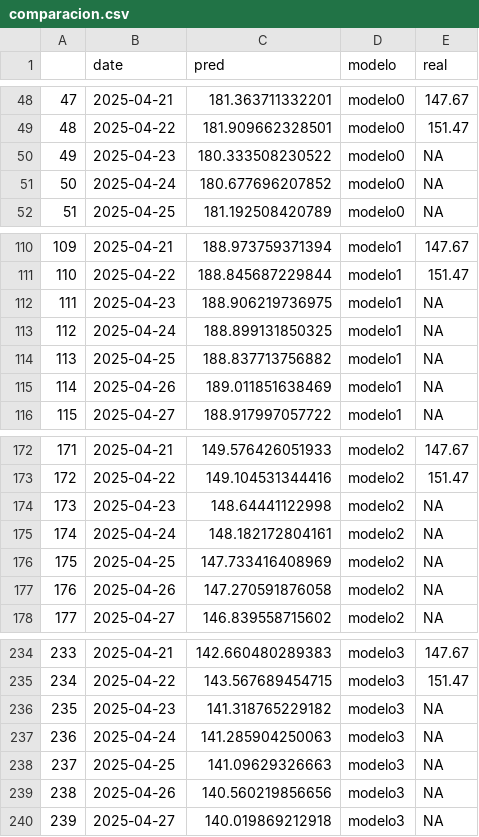
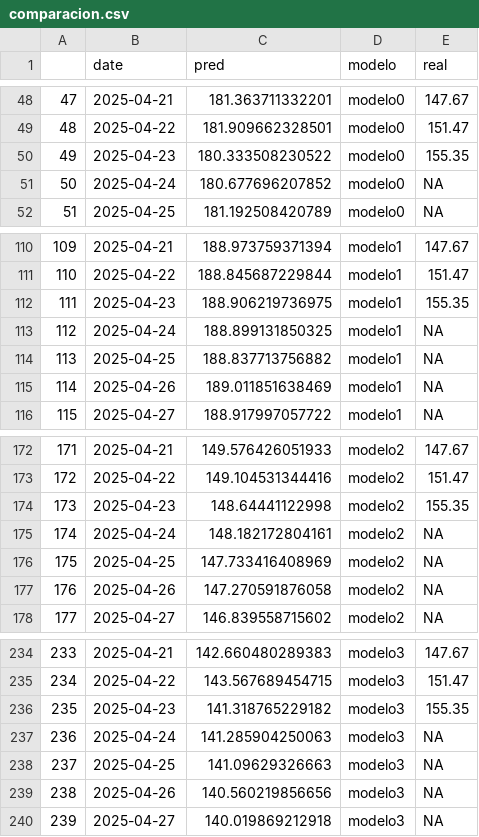
Before and after one commit to rBasicUser/Proyecto_Fina_Microeconometr-a, a CSV file: Output/comparacion.csv, drawn as a sheet; only a part is shown, gaps mark what is left out.

```diff
--- a/Output/comparacion.csv
+++ b/Output/comparacion.csv
@@ -49,3 +49,3 @@
 "48",2025-04-22,181.909662328501,"modelo0",151.47
-"49",2025-04-23,180.333508230522,"modelo0",NA
+"49",2025-04-23,180.333508230522,"modelo0",155.35
 "50",2025-04-24,180.677696207852,"modelo0",NA
@@ -111,3 +111,3 @@
 "110",2025-04-22,188.845687229844,"modelo1",151.47
-"111",2025-04-23,188.906219736975,"modelo1",NA
+"111",2025-04-23,188.906219736975,"modelo1",155.35
 "112",2025-04-24,188.899131850325,"modelo1",NA
@@ -173,3 +173,3 @@
 "172",2025-04-22,149.104531344416,"modelo2",151.47
-"173",2025-04-23,148.64441122998,"modelo2",NA
+"173",2025-04-23,148.64441122998,"modelo2",155.35
 "174",2025-04-24,148.182172804161,"modelo2",NA
@@ -235,3 +235,3 @@
 "234",2025-04-22,143.567689454715,"modelo3",151.47
-"235",2025-04-23,141.318765229182,"modelo3",NA
+"235",2025-04-23,141.318765229182,"modelo3",155.35
 "236",2025-04-24,141.285904250063,"modelo3",NA
```
Also changed, not shown: Output/metricas_comparacion.csv, Output/series.csv, 4 other files.
